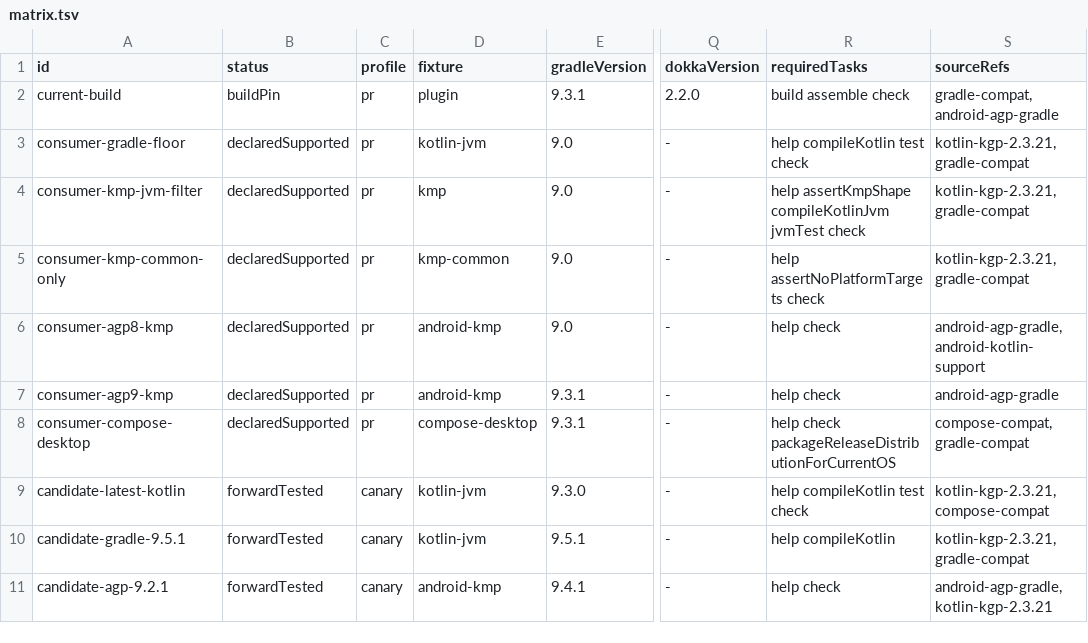
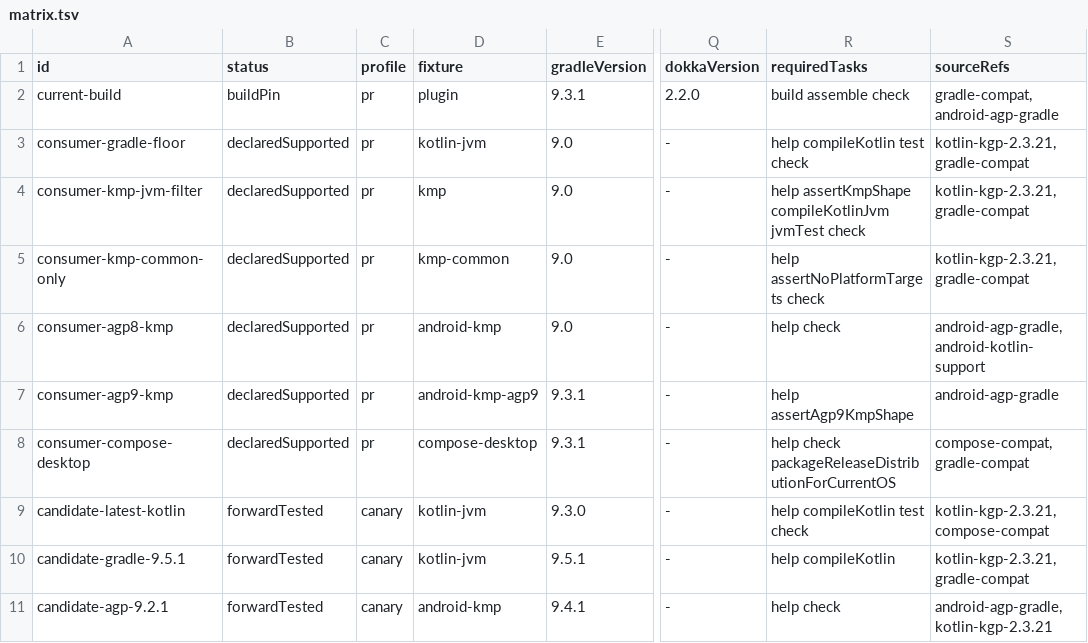
Before and after one commit to fluxo-kt/fluxo-kmp-conf, a TSV file: compat/matrix.tsv, drawn as a sheet; only a part is shown, gaps mark what is left out; the diff names each change by its address in the sheet, - before the commit and + after, or states it on an @@ line.

Commit message:
test(compat): add AGP 9 KMP routing fixture
Add a marker-style AGP 9 KMP consumer that lets Fluxo choose the Android KMP-aware plugin route with KMP_TARGETS=ANDROID.

Assert the modern plugin is applied, the legacy Android library plugin and extension are absent, exactly one Android KMP target exists, and namespace/compileSdk/minSdk reach that target.

Keep the fixture routing-only via help plus assertAgp9KmpShape so SDK/lint execution coverage can land as a separate focused row.

```diff
--- a/compat/matrix.tsv
+++ b/compat/matrix.tsv
-D7 (fixture): android-kmp
+D7 (fixture): android-kmp-agp9
-R7 (requiredTasks): help check
+R7 (requiredTasks): help assertAgp9KmpShape
```
Also changed, not shown: 2 other files.
